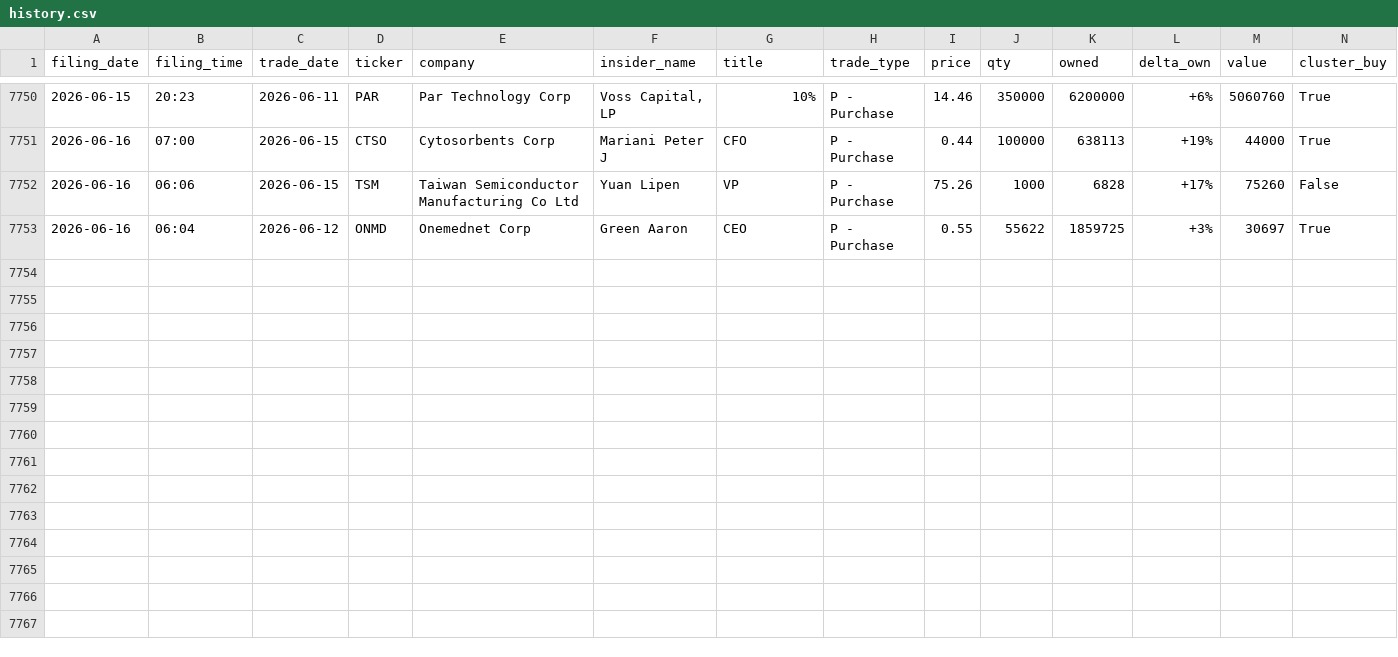
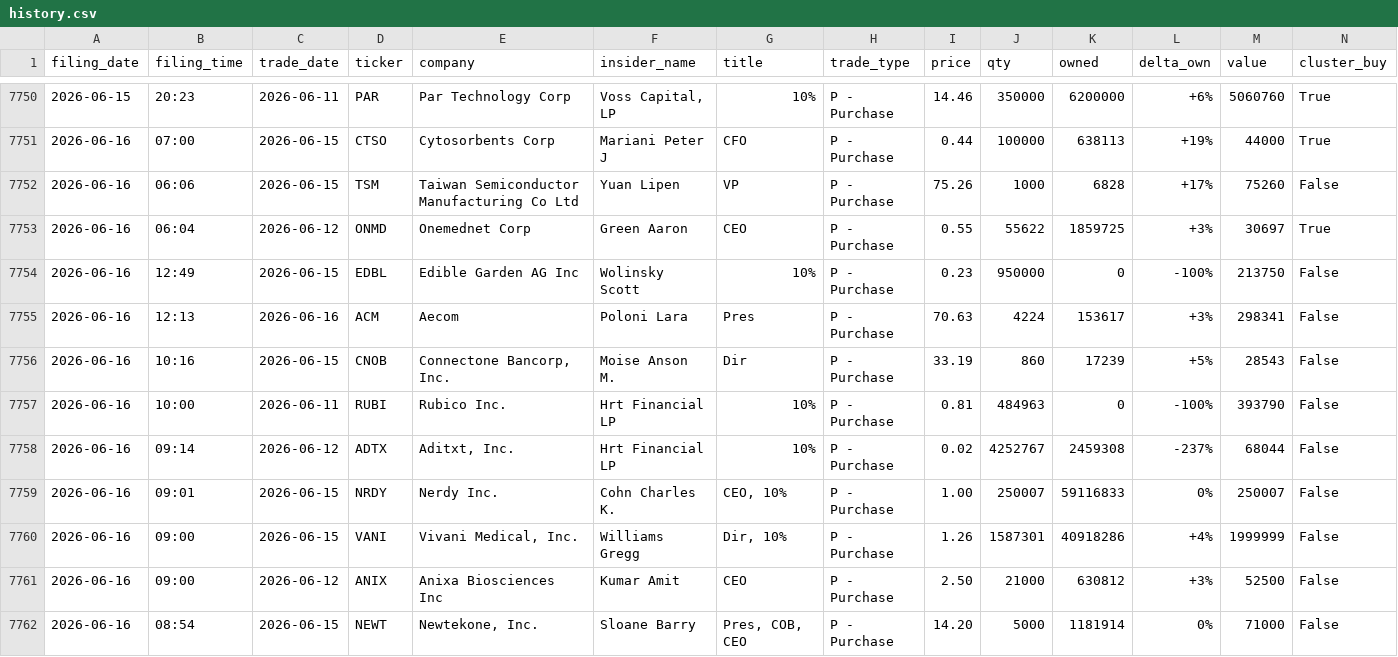
Before and after one commit to insideredgepro/insideredgepro.github.io, a CSV file: data/history.csv, drawn as a sheet; only a part is shown, gaps mark what is left out; the diff names each change by its address in the sheet, - before the commit and + after, or states it on an @@ line.

```diff
--- a/data/history.csv
+++ b/data/history.csv
+row 7754: 2026-06-16 | 12:49 | 2026-06-15 | EDBL | Edible Garden AG Inc | Wolinsky Scott | 10% | P - Purchase | 0.23 | 950000 | 0 | -100% | 213750 | False
+row 7755: 2026-06-16 | 12:13 | 2026-06-16 | ACM | Aecom | Poloni Lara | Pres | P - Purchase | 70.63 | 4224 | 153617 | +3% | 298341 | False
+row 7756: 2026-06-16 | 10:16 | 2026-06-15 | CNOB | Connectone Bancorp, Inc. | Moise Anson M. | Dir | P - Purchase | 33.19 | 860 | 17239 | +5% | 28543 | False
+row 7757: 2026-06-16 | 10:00 | 2026-06-11 | RUBI | Rubico Inc. | Hrt Financial LP | 10% | P - Purchase | 0.81 | 484963 | 0 | -100% | 393790 | False
+row 7758: 2026-06-16 | 09:14 | 2026-06-12 | ADTX | Aditxt, Inc. | Hrt Financial LP | 10% | P - Purchase | 0.02 | 4252767 | 2459308 | -237% | 68044 | False
+row 7759: 2026-06-16 | 09:01 | 2026-06-15 | NRDY | Nerdy Inc. | Cohn Charles K. | CEO, 10% | P - Purchase | 1.00 | 250007 | 59116833 | 0% | 250007 | False
+row 7760: 2026-06-16 | 09:00 | 2026-06-15 | VANI | Vivani Medical, Inc. | Williams Gregg | Dir, 10% | P - Purchase | 1.26 | 1587301 | 40918286 | +4% | 1999999 | False
+row 7761: 2026-06-16 | 09:00 | 2026-06-12 | ANIX | Anixa Biosciences Inc | Kumar Amit | CEO | P - Purchase | 2.50 | 21000 | 630812 | +3% | 52500 | False
+row 7762: 2026-06-16 | 08:54 | 2026-06-15 | NEWT | Newtekone, Inc. | Sloane Barry | Pres, COB, CEO | P - Purchase | 14.20 | 5000 | 1181914 | 0% | 71000 | False
```
Also changed, not shown: 3 other files.
